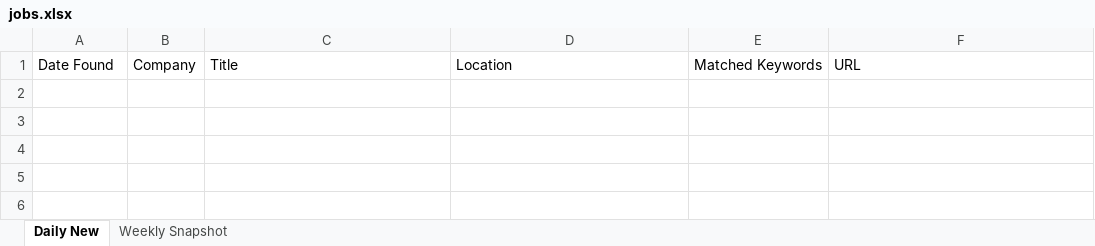
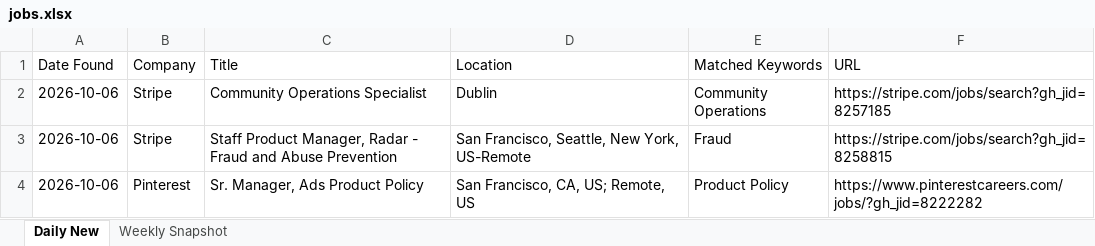
Before and after one commit to Aaradhyaa717/JobAgent, an Excel workbook: data/jobs.xlsx, sheet Daily New, drawn as a sheet; values as stored, in another font and other column widths than the file's, no borders; the diff names each change by its address in the sheet, - before the commit and + after, or states it on an @@ line.

```diff
--- a/data/jobs.xlsx (sheet Daily New)
+++ b/data/jobs.xlsx (sheet Daily New)
+row 2: 2026-10-06 | Stripe | Community Operations Specialist | Dublin | Community Operations | https://stripe.com/jobs/search?gh_jid=8257185
+row 3: 2026-10-06 | Stripe | Staff Product Manager, Radar - Fraud and Abuse Prevention | San Francisco, Seattle, New York, US-Remote | Fraud | https://stripe.com/jobs/search?gh_jid=8258815
+row 4: 2026-10-06 | Pinterest | Sr. Manager, Ads Product Policy | San Francisco, CA, US; Remote, US | Product Policy | https://www.pinterestcareers.com/jobs/?gh_jid=8222282
```
Also changed, not shown: 1 other file.
